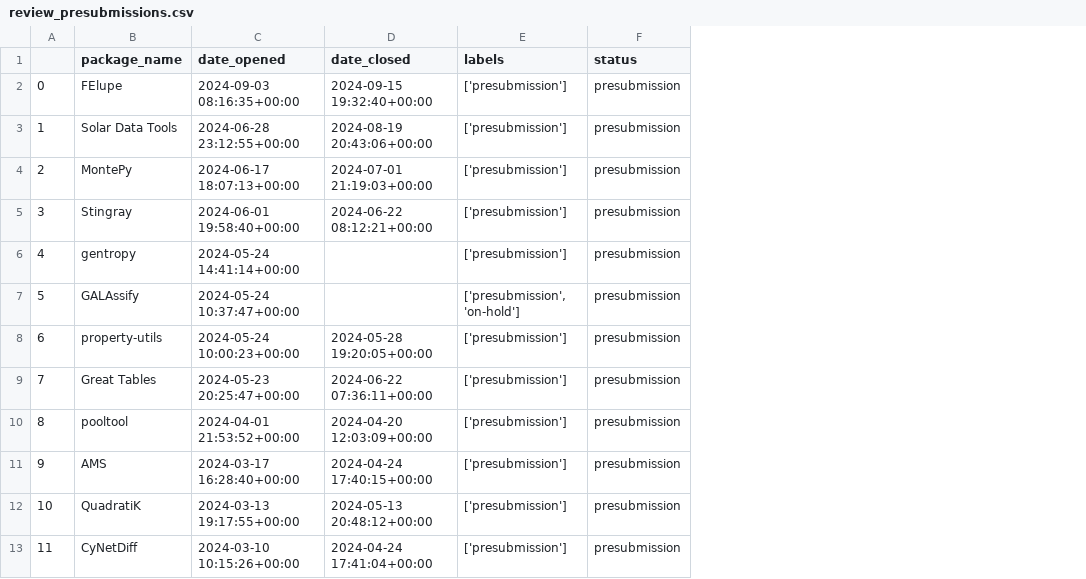
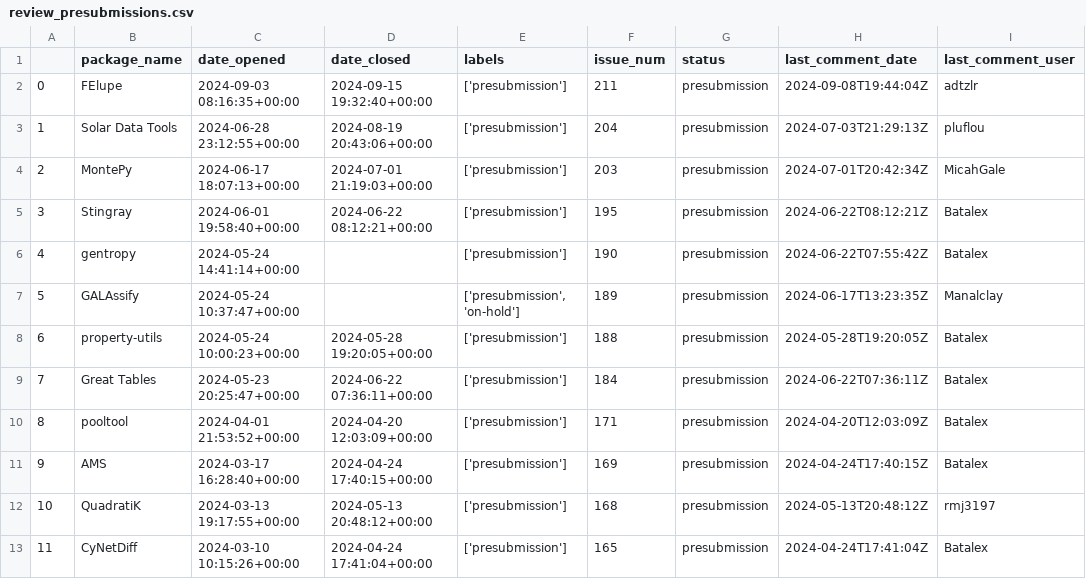
Before and after one commit to pyOpenSci/peer-review-metrics, a CSV file: _data/review_presubmissions.csv, drawn as a sheet; only a part is shown; the diff names each change by its address in the sheet, - before the commit and + after, or states it on an @@ line.

Commit message:
fix(data): update .py script to return review last comment date

```diff
--- a/_data/review_presubmissions.csv
+++ b/_data/review_presubmissions.csv
+column F (issue_num), rows 2-13: 211 | 204 | 203 | 195 | 190 | 189 | 188 | 184 | 171 | 169 | 168 | 165
+column H (last_comment_date), rows 2-13: 2024-09-08T19:44:04Z | 2024-07-03T21:29:13Z | 2024-07-01T20:42:34Z | 2024-06-22T08:12:21Z | 2024-06-22T07:55:42Z | 2024-06-17T13:23:35Z | 2024-05-28T19:20:05Z | 2024-06-22T07:36:11Z | 2024-04-20T12:03:09Z | 2024-04-24T17:40:15Z | 2024-05-13T20:48:12Z | 2024-04-24T17:41:04Z
+column I (last_comment_user), rows 2-13: adtzlr | pluflou | MicahGale | Batalex | Batalex | Manalclay | Batalex | Batalex | Batalex | Batalex | rmj3197 | Batalex
```
Also changed, not shown: 1 other file.
